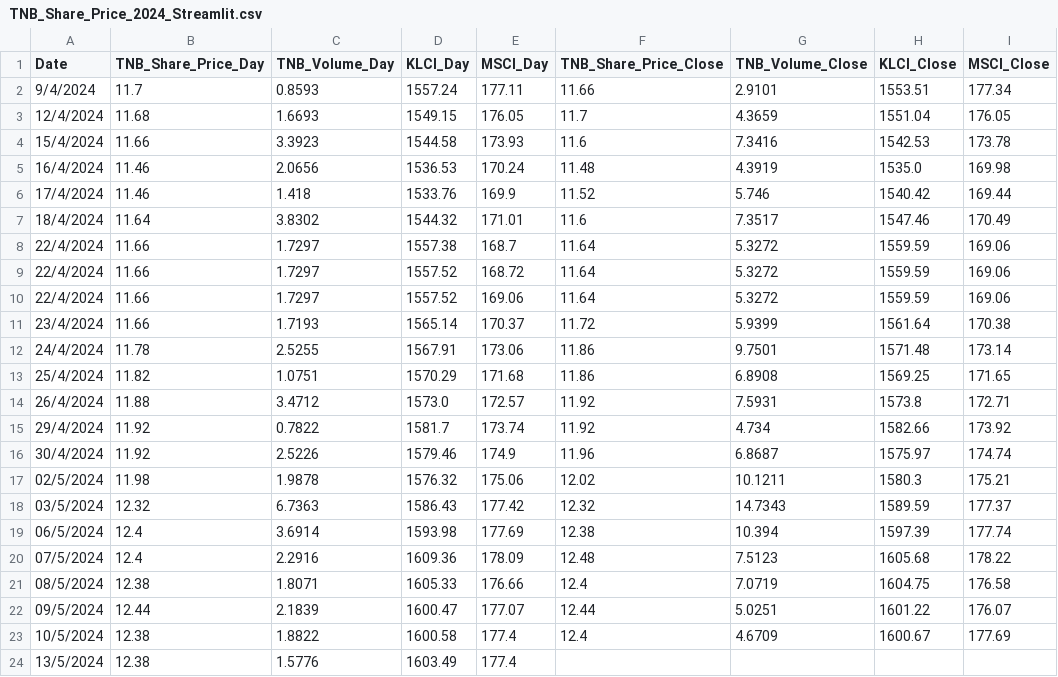
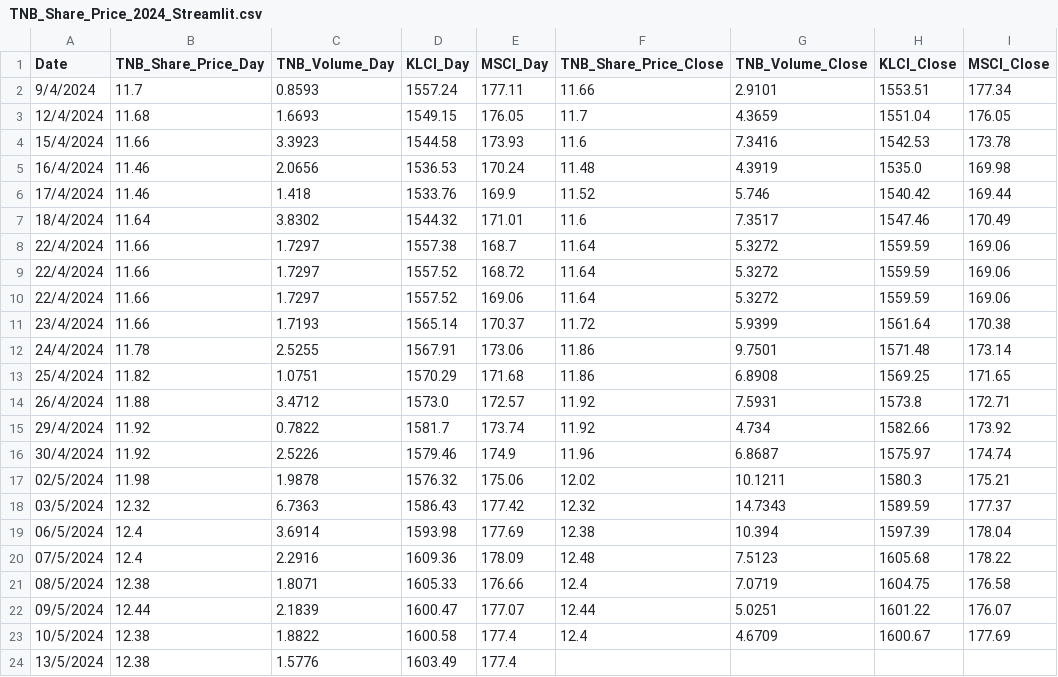
Before and after one commit to mirainsight/TNB_Share_Price, a CSV file: TNB_Share_Price_2024_Streamlit.csv, drawn as a sheet.

Commit message:
Update TNB_Share_Price_2024_Streamlit.csv

```diff
--- a/TNB_Share_Price_2024_Streamlit.csv
+++ b/TNB_Share_Price_2024_Streamlit.csv
@@ -18,3 +18,3 @@ Date,TNB_Share_Price_Day,TNB_Volume_Day,KLCI_Day,MSCI_Day,TNB_Share_Price_Close,
 03/5/2024,12.32,6.7363,1586.43,177.42,12.32,14.7343,1589.59,177.37
-06/5/2024,12.4,3.6914,1593.98,177.69, 12.38, 10.394, 1597.39, 177.74
+06/5/2024,12.4,3.6914,1593.98,177.69, 12.38, 10.394, 1597.39, 178.04
 07/5/2024,12.4,2.2916,1609.36,178.09,12.48,7.5123,1605.68,178.22
```
